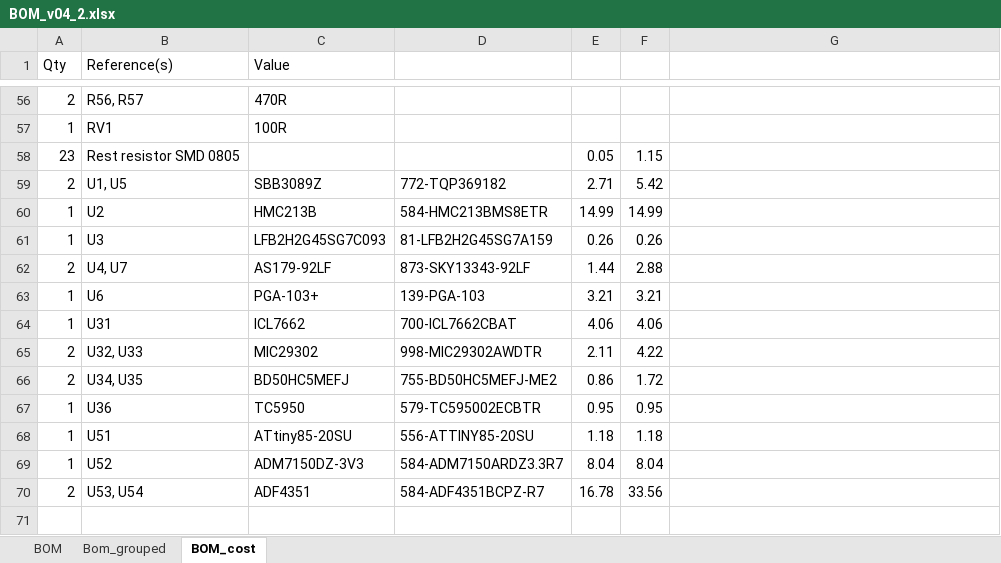
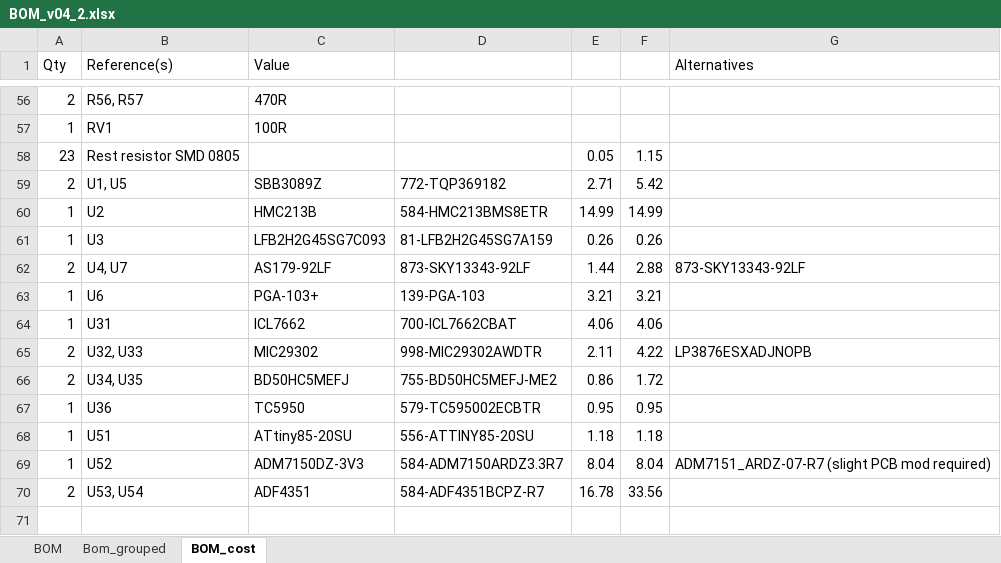
Before and after one commit to PA0MHE/Wavelab-24G-Addon-module, an Excel workbook: BOM_v04_2.xlsx, sheet BOM_cost, drawn as a sheet; only a part is shown, gaps mark what is left out; values as stored, in another font and other column widths than the file's, no borders; the diff names each change by its address in the sheet, - before the commit and + after, or states it on an @@ line.

Commit message:
Added some alternative components

```diff
--- a/BOM_v04_2.xlsx (sheet BOM_cost)
+++ b/BOM_v04_2.xlsx (sheet BOM_cost)
-G1: (empty)
+G1: Alternatives
-G62 (Alternatives): (empty)
+G62 (Alternatives): 873-SKY13343-92LF
-G65 (Alternatives): (empty)
+G65 (Alternatives): LP3876ESXADJNOPB
-G69 (Alternatives): (empty)
+G69 (Alternatives): ADM7151_ARDZ-07-R7 (slight PCB mod required)
```
